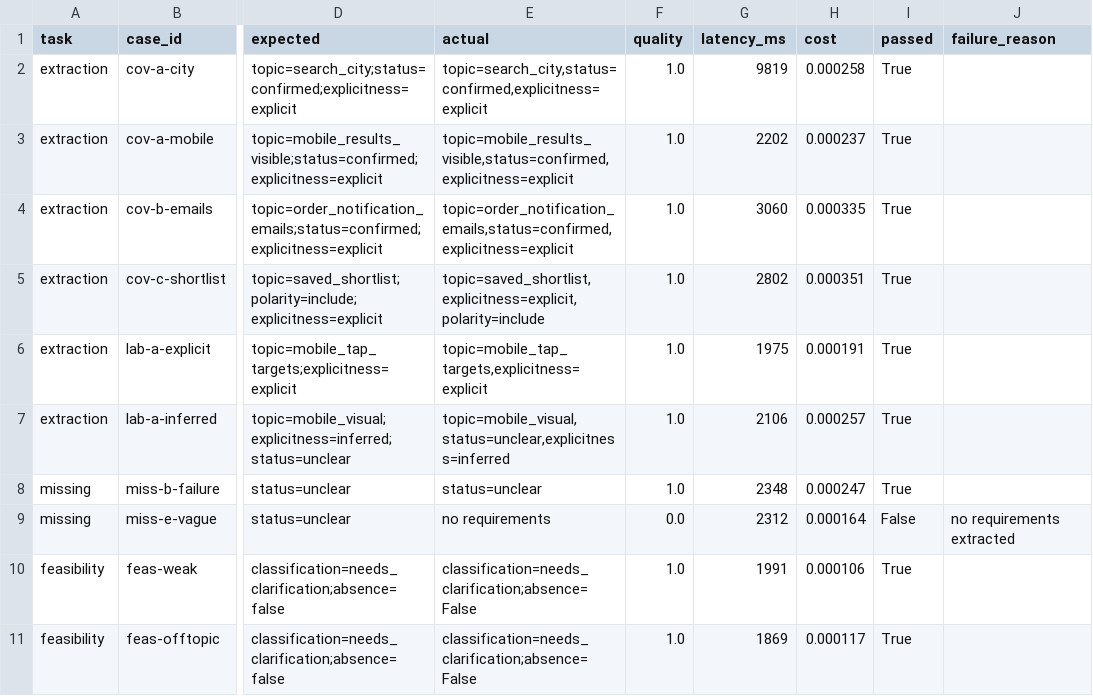
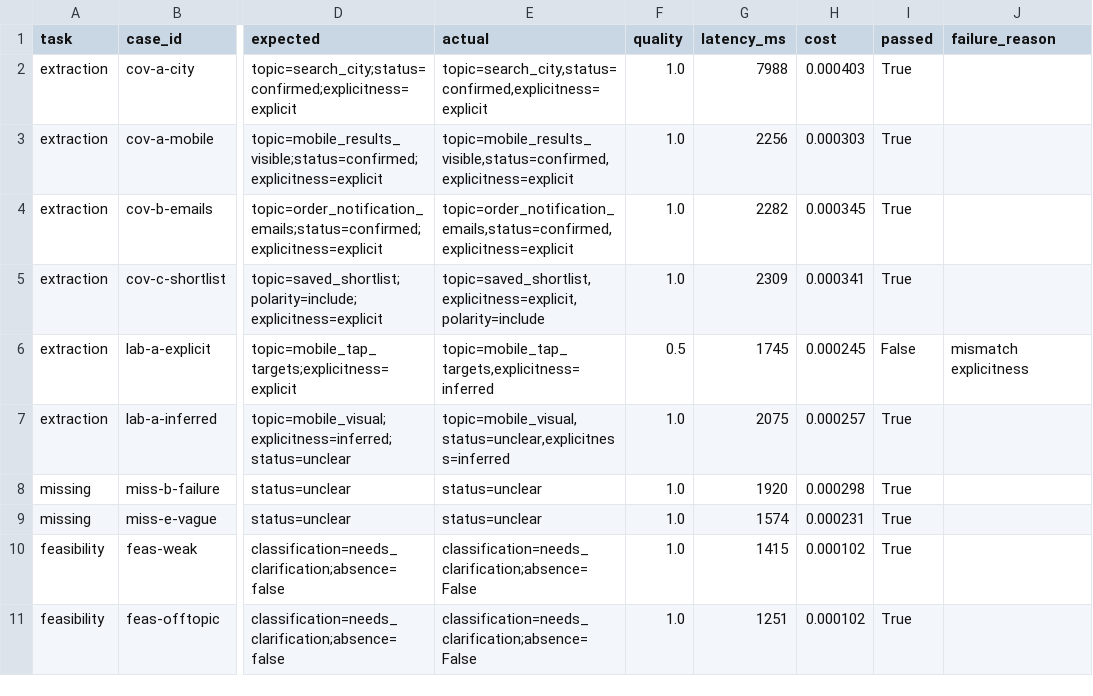
Before and after one commit to kavyaAvusla/ai-tech-consultant, a CSV file: task3-meeting-to-scope/evaluation/results.csv, drawn as a sheet; only a part is shown, gaps mark what is left out; the diff covers the shown part only; the diff names each change by its address in the sheet, - before the commit and + after, or states it on an @@ line.

```diff
--- a/task3-meeting-to-scope/evaluation/results.csv
+++ b/task3-meeting-to-scope/evaluation/results.csv
-G2 (latency_ms): 9819
+G2 (latency_ms): 7988
-H2 (cost): 0.000258
+H2 (cost): 0.000403
-G3 (latency_ms): 2202
+G3 (latency_ms): 2256
-H3 (cost): 0.000237
+H3 (cost): 0.000303
-G4 (latency_ms): 3060
+G4 (latency_ms): 2282
-H4 (cost): 0.000335
+H4 (cost): 0.000345
-G5 (latency_ms): 2802
+G5 (latency_ms): 2309
-H5 (cost): 0.000351
+H5 (cost): 0.000341
-E6 (actual): topic=mobile_tap_targets,explicitness=explicit
+E6 (actual): topic=mobile_tap_targets,explicitness=inferred
-F6 (quality): 1.0
+F6 (quality): 0.5
-G6 (latency_ms): 1975
+G6 (latency_ms): 1745
-H6 (cost): 0.000191
+H6 (cost): 0.000245
-I6 (passed): True
+I6 (passed): False
-J6 (failure_reason): (empty)
+J6 (failure_reason): mismatch explicitness
-G7 (latency_ms): 2106
+G7 (latency_ms): 2075
-G8 (latency_ms): 2348
+G8 (latency_ms): 1920
-H8 (cost): 0.000247
+H8 (cost): 0.000298
-E9 (actual): no requirements
+E9 (actual): status=unclear
-F9 (quality): 0.0
+F9 (quality): 1.0
-G9 (latency_ms): 2312
+G9 (latency_ms): 1574
-H9 (cost): 0.000164
+H9 (cost): 0.000231
-I9 (passed): False
+I9 (passed): True
-J9 (failure_reason): no requirements extracted
+J9 (failure_reason): (empty)
-G10 (latency_ms): 1991
+G10 (latency_ms): 1415
-H10 (cost): 0.000106
+H10 (cost): 0.000102
-G11 (latency_ms): 1869
+G11 (latency_ms): 1251
-H11 (cost): 0.000117
+H11 (cost): 0.000102
```
Also changed, not shown: 56 edited cells elsewhere in this file, 17 other files.
